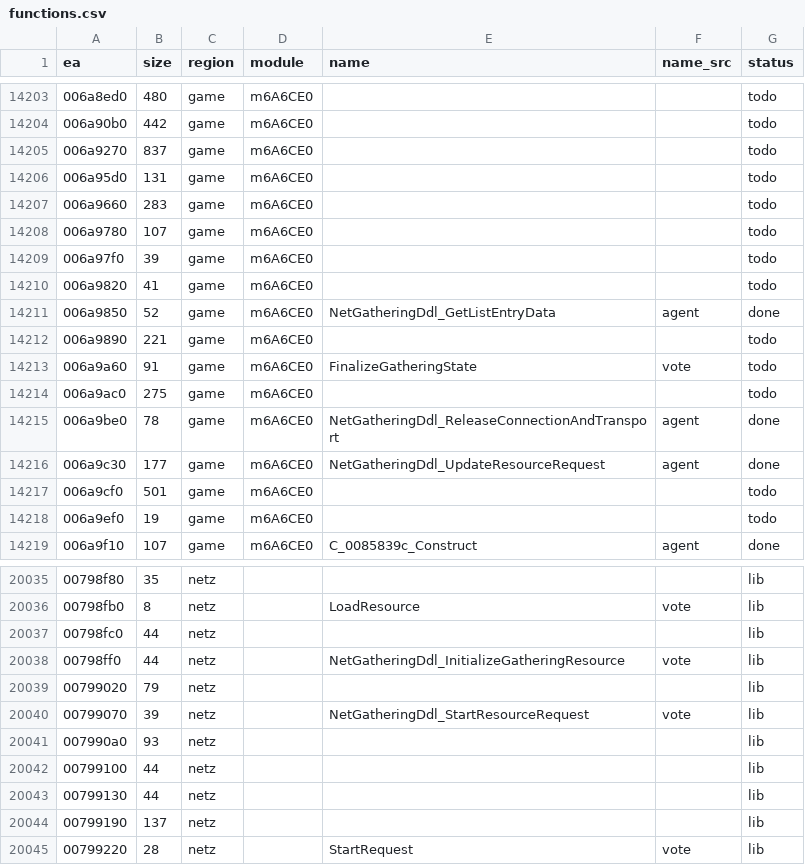
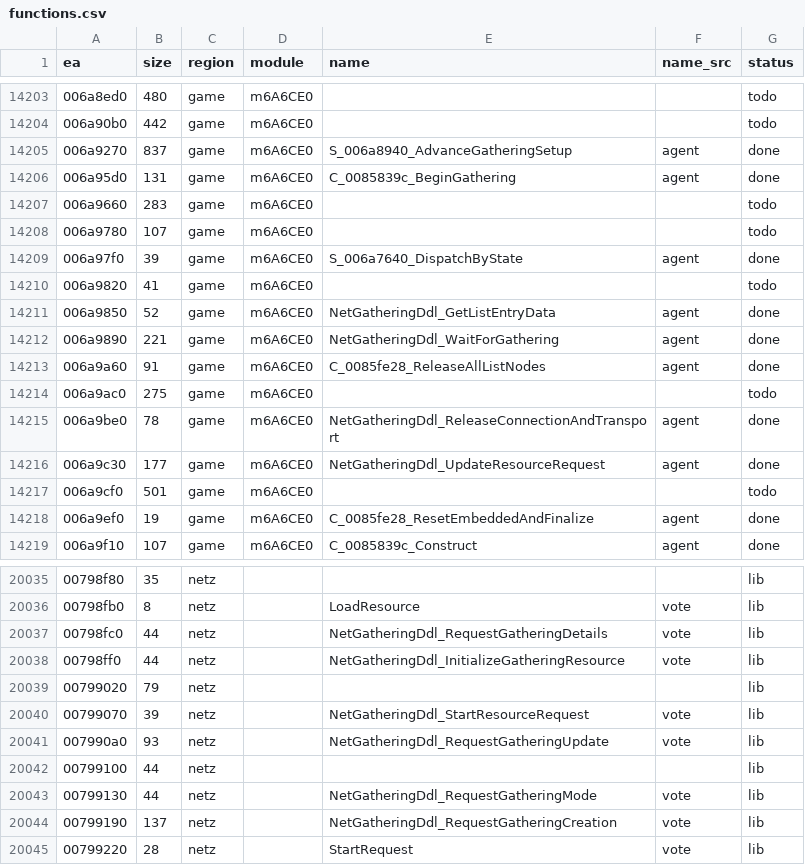
Before and after one commit to eonflux7/csf-re, a CSV file: db/functions.csv, drawn as a sheet; only a part is shown, gaps mark what is left out; the diff covers the shown part only.

```diff
--- a/db/functions.csv
+++ b/db/functions.csv
@@ -14204,11 +14204,11 @@ ea,size,region,module,name,name_src,status
 006a90b0,442,game,m6A6CE0,,,todo
-006a9270,837,game,m6A6CE0,,,todo
-006a95d0,131,game,m6A6CE0,,,todo
+006a9270,837,game,m6A6CE0,S_006a8940_AdvanceGatheringSetup,agent,done
+006a95d0,131,game,m6A6CE0,C_0085839c_BeginGathering,agent,done
 006a9660,283,game,m6A6CE0,,,todo
 006a9780,107,game,m6A6CE0,,,todo
-006a97f0,39,game,m6A6CE0,,,todo
+006a97f0,39,game,m6A6CE0,S_006a7640_DispatchByState,agent,done
 006a9820,41,game,m6A6CE0,,,todo
 006a9850,52,game,m6A6CE0,NetGatheringDdl_GetListEntryData,agent,done
-006a9890,221,game,m6A6CE0,,,todo
-006a9a60,91,game,m6A6CE0,FinalizeGatheringState,vote,todo
+006a9890,221,game,m6A6CE0,NetGatheringDdl_WaitForGathering,agent,done
+006a9a60,91,game,m6A6CE0,C_0085fe28_ReleaseAllListNodes,agent,done
 006a9ac0,275,game,m6A6CE0,,,todo
@@ -14217,3 +14217,3 @@ ea,size,region,module,name,name_src,status
 006a9cf0,501,game,m6A6CE0,,,todo
-006a9ef0,19,game,m6A6CE0,,,todo
+006a9ef0,19,game,m6A6CE0,C_0085fe28_ResetEmbeddedAndFinalize,agent,done
 006a9f10,107,game,m6A6CE0,C_0085839c_Construct,agent,done
@@ -20036,3 +20036,3 @@ ea,size,region,module,name,name_src,status
 00798fb0,8,netz,,LoadResource,vote,lib
-00798fc0,44,netz,,,,lib
+00798fc0,44,netz,,NetGatheringDdl_RequestGatheringDetails,vote,lib
 00798ff0,44,netz,,NetGatheringDdl_InitializeGatheringResource,vote,lib
@@ -20040,6 +20040,6 @@ ea,size,region,module,name,name_src,status
 00799070,39,netz,,NetGatheringDdl_StartResourceRequest,vote,lib
-007990a0,93,netz,,,,lib
+007990a0,93,netz,,NetGatheringDdl_RequestGatheringUpdate,vote,lib
 00799100,44,netz,,,,lib
-00799130,44,netz,,,,lib
-00799190,137,netz,,,,lib
+00799130,44,netz,,NetGatheringDdl_RequestGatheringMode,vote,lib
+00799190,137,netz,,NetGatheringDdl_RequestGatheringCreation,vote,lib
 00799220,28,netz,,StartRequest,vote,lib
```
Also changed, not shown: 24 edited cells elsewhere in this file, 13 other files.
